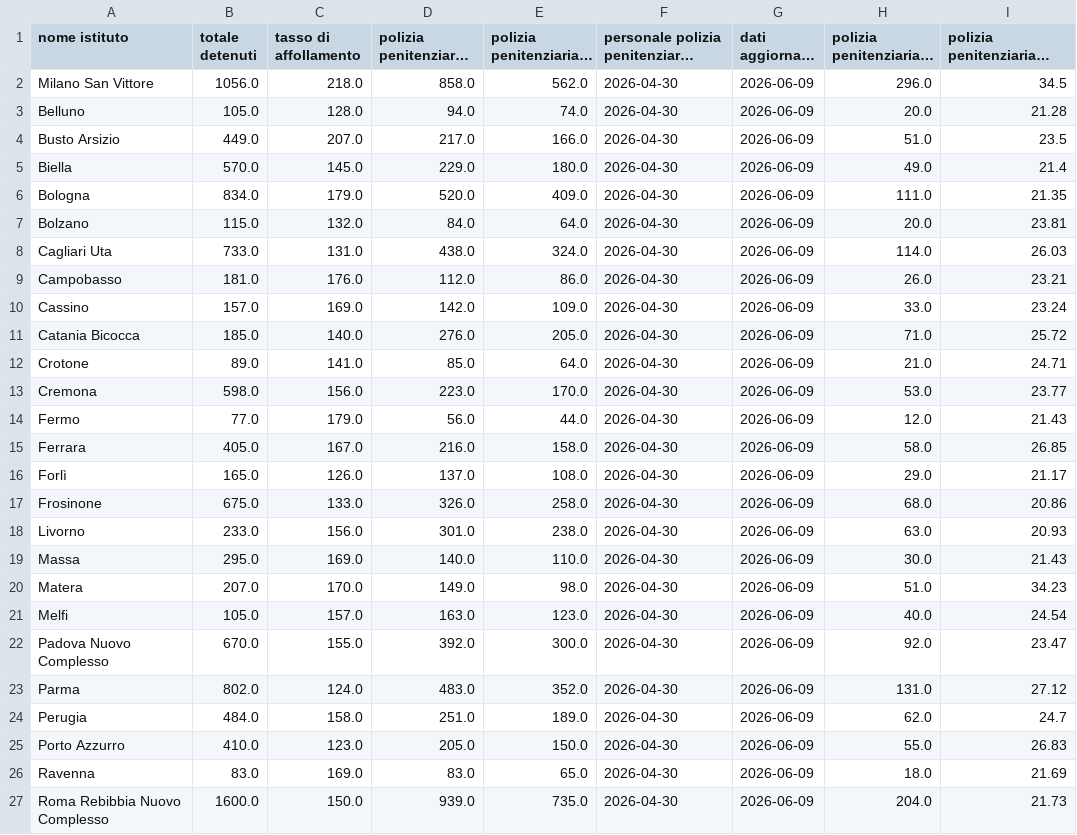
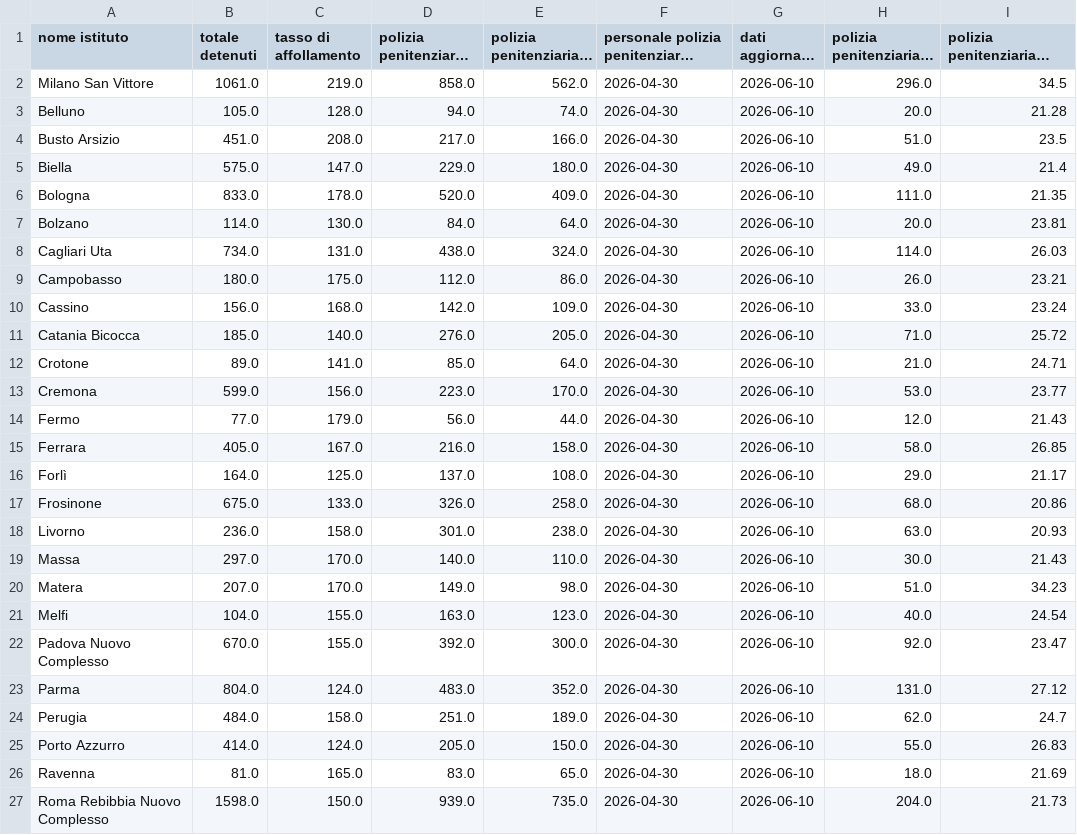
Before and after one commit to marcodallastella/sovraffollamento_carcerario, a CSV file: outputs/viz/institutes_critical.csv, drawn as a sheet; only a part is shown; long unchanged cells end in …; the diff covers the shown part only; the diff names each change by its address in the sheet, - before the commit and + after, or states it on an @@ line.

```diff
--- a/outputs/viz/institutes_critical.csv
+++ b/outputs/viz/institutes_critical.csv
-B2 (totale detenuti): 1056.0
+B2 (totale detenuti): 1061.0
-C2 (tasso di affollamento): 218.0
+C2 (tasso di affollamento): 219.0
-G2:G27 (dati aggiornati al): 2026-06-09
+G2:G27 (dati aggiornati al): 2026-06-10
-B4 (totale detenuti): 449.0
+B4 (totale detenuti): 451.0
-C4 (tasso di affollamento): 207.0
+C4 (tasso di affollamento): 208.0
-B5 (totale detenuti): 570.0
+B5 (totale detenuti): 575.0
-C5 (tasso di affollamento): 145.0
+C5 (tasso di affollamento): 147.0
-B6 (totale detenuti): 834.0
+B6 (totale detenuti): 833.0
-C6 (tasso di affollamento): 179.0
+C6 (tasso di affollamento): 178.0
-B7 (totale detenuti): 115.0
+B7 (totale detenuti): 114.0
-C7 (tasso di affollamento): 132.0
+C7 (tasso di affollamento): 130.0
-B8 (totale detenuti): 733.0
+B8 (totale detenuti): 734.0
-B9 (totale detenuti): 181.0
+B9 (totale detenuti): 180.0
-C9 (tasso di affollamento): 176.0
+C9 (tasso di affollamento): 175.0
-B10 (totale detenuti): 157.0
+B10 (totale detenuti): 156.0
-C10 (tasso di affollamento): 169.0
+C10 (tasso di affollamento): 168.0
-B13 (totale detenuti): 598.0
+B13 (totale detenuti): 599.0
-B16 (totale detenuti): 165.0
+B16 (totale detenuti): 164.0
-C16 (tasso di affollamento): 126.0
+C16 (tasso di affollamento): 125.0
-B18 (totale detenuti): 233.0
+B18 (totale detenuti): 236.0
-C18 (tasso di affollamento): 156.0
+C18 (tasso di affollamento): 158.0
-B19 (totale detenuti): 295.0
+B19 (totale detenuti): 297.0
-C19 (tasso di affollamento): 169.0
+C19 (tasso di affollamento): 170.0
-B21 (totale detenuti): 105.0
+B21 (totale detenuti): 104.0
-C21 (tasso di affollamento): 157.0
+C21 (tasso di affollamento): 155.0
-B23 (totale detenuti): 802.0
+B23 (totale detenuti): 804.0
-B25 (totale detenuti): 410.0
+B25 (totale detenuti): 414.0
-C25 (tasso di affollamento): 123.0
+C25 (tasso di affollamento): 124.0
-B26 (totale detenuti): 83.0
+B26 (totale detenuti): 81.0
-C26 (tasso di affollamento): 169.0
+C26 (tasso di affollamento): 165.0
-B27 (totale detenuti): 1600.0
+B27 (totale detenuti): 1598.0
```
Also changed, not shown: 33 edited cells elsewhere in this file, outputs/viz/institutes_most_recent.csv, outputs/viz/institutes_totals.csv, 4 other files.
